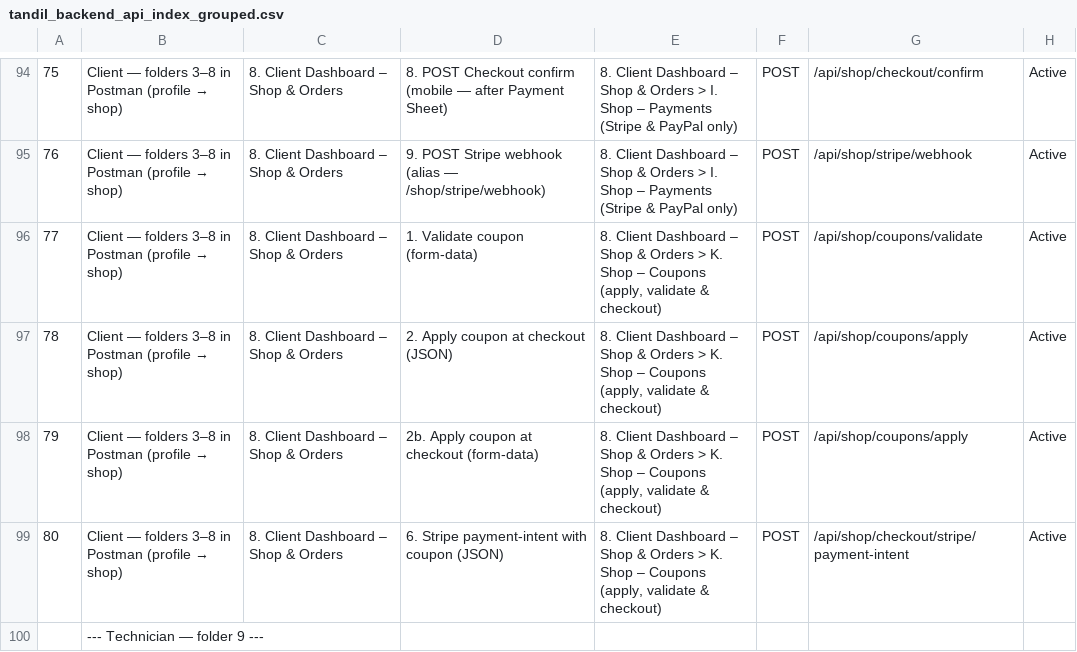
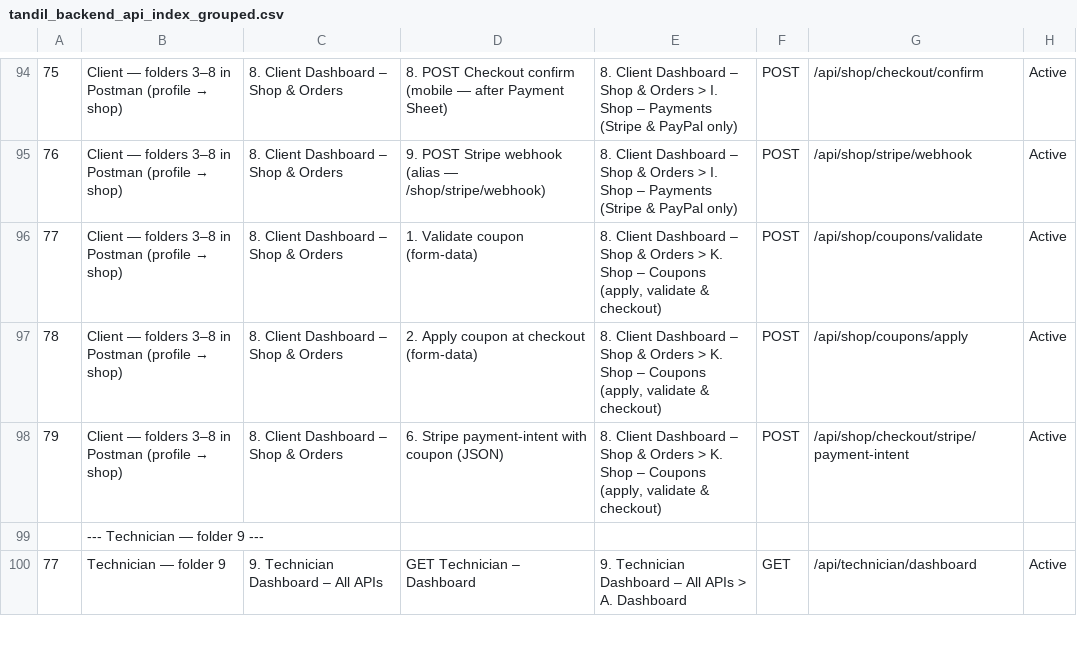
Before and after one commit to TARTEB6655/tandil-backend, a CSV file: postman/tandil_backend_api_index_grouped.csv, drawn as a sheet; only a part is shown, gaps mark what is left out; the shorter side is filled out with more unchanged rows; removed rows and columns are numbered as before the commit, all else as after; the diff names each change by its address in the sheet, - before the commit and + after, or states it on an @@ line.

```diff
--- a/postman/tandil_backend_api_index_grouped.csv
+++ b/postman/tandil_backend_api_index_grouped.csv
-row 97: 78 | Client — folders 3–8 in Postman (profile → shop) | 8. Client Dashboard – Shop & Orders | 2. Apply coupon at checkout (JSON) | 8. Client Dashboard – Shop & Orders > K. Shop – Coupons (apply, validate & checkout) | POST | /api/shop/coupons/apply | Active
@@ column A renumbered between rows 97 and 98 @@
-D97: 2b. Apply coupon at checkout (form-data)
+D97: 2. Apply coupon at checkout (form-data)
```
Also changed, not shown: postman/tandil_backend_api_index.csv, 1 other file.
